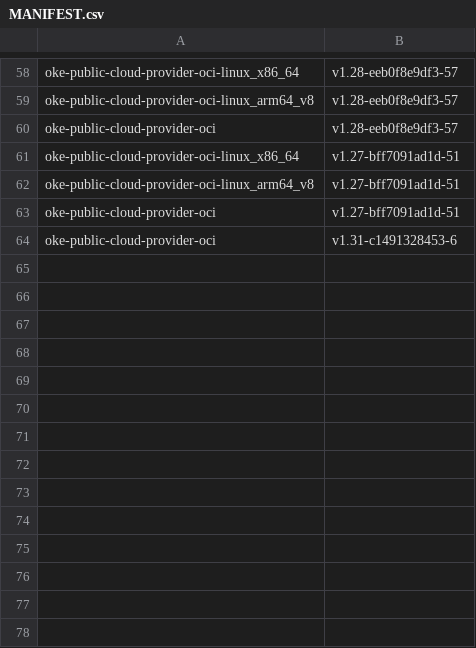
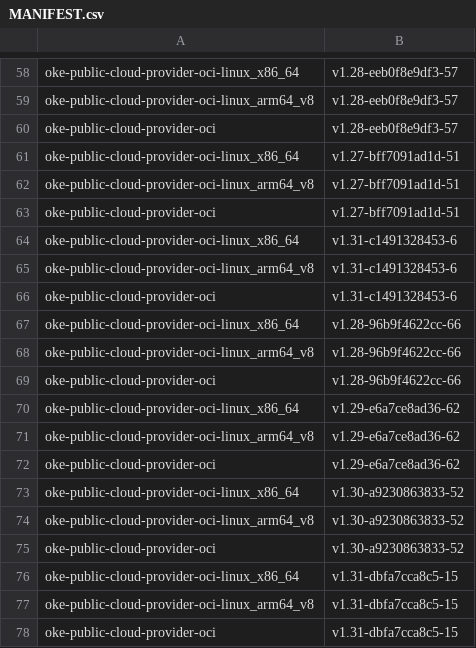
Before and after one commit to AkarshES/oci-cloud-controller-manager, a CSV file: MANIFEST.csv, drawn as a sheet; only a part is shown, gaps mark what is left out.

```diff
--- a/MANIFEST.csv
+++ b/MANIFEST.csv
@@ -63,2 +63,16 @@ oke-public-cloud-provider-oci-linux_arm64_v8      , v1.27-bff7091ad1d-51
 oke-public-cloud-provider-oci                     , v1.27-bff7091ad1d-51
+oke-public-cloud-provider-oci-linux_x86_64        , v1.31-c1491328453-6
+oke-public-cloud-provider-oci-linux_arm64_v8      , v1.31-c1491328453-6
 oke-public-cloud-provider-oci                     , v1.31-c1491328453-6
+oke-public-cloud-provider-oci-linux_x86_64        , v1.28-96b9f4622cc-66
+oke-public-cloud-provider-oci-linux_arm64_v8      , v1.28-96b9f4622cc-66
+oke-public-cloud-provider-oci                     , v1.28-96b9f4622cc-66
+oke-public-cloud-provider-oci-linux_x86_64        , v1.29-e6a7ce8ad36-62
+oke-public-cloud-provider-oci-linux_arm64_v8      , v1.29-e6a7ce8ad36-62
+oke-public-cloud-provider-oci                     , v1.29-e6a7ce8ad36-62
+oke-public-cloud-provider-oci-linux_x86_64        , v1.30-a9230863833-52
+oke-public-cloud-provider-oci-linux_arm64_v8      , v1.30-a9230863833-52
+oke-public-cloud-provider-oci                     , v1.30-a9230863833-52
+oke-public-cloud-provider-oci-linux_x86_64        , v1.31-dbfa7cca8c5-15
+oke-public-cloud-provider-oci-linux_arm64_v8      , v1.31-dbfa7cca8c5-15
+oke-public-cloud-provider-oci                     , v1.31-dbfa7cca8c5-15
```
Also changed, not shown: 3 other files.
